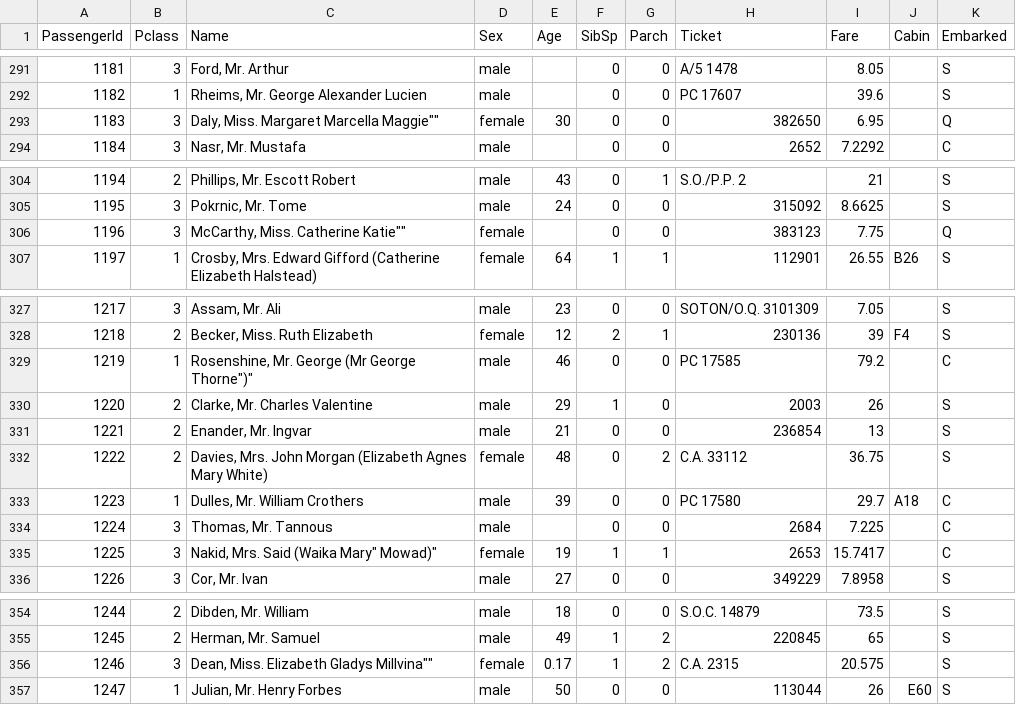
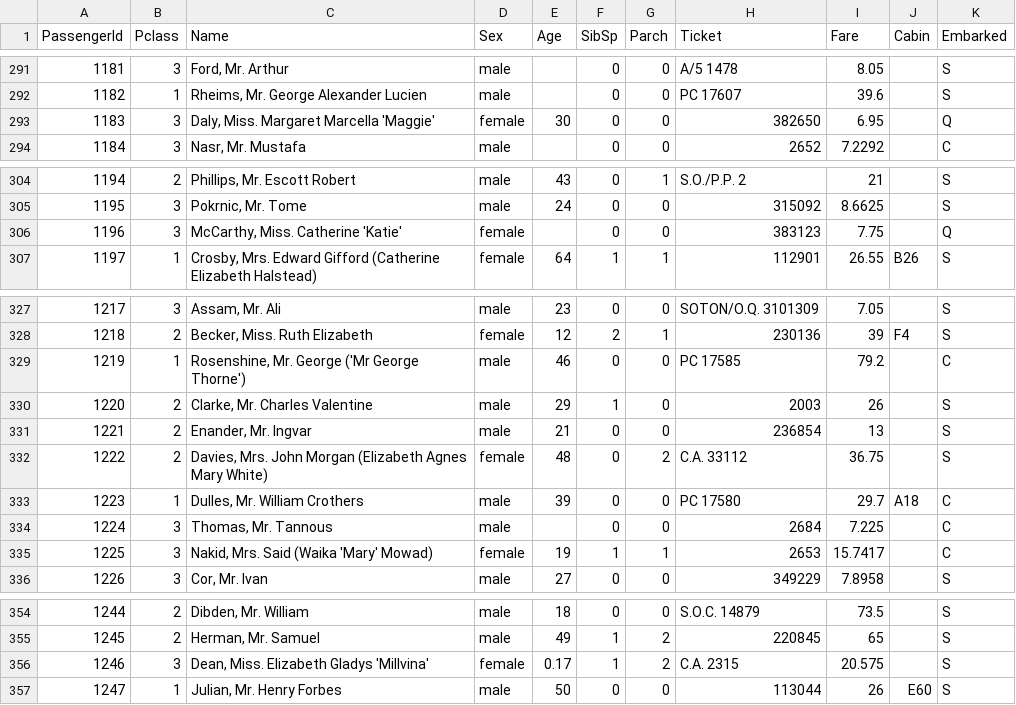
Before and after one commit to jamescorbin/kaggle, a CSV file: titanic_tutorial_2020_10/data/test.csv, drawn as a sheet; only a part is shown, gaps mark what is left out; the diff covers the shown part only.

```diff
--- a/titanic_tutorial_2020_10/data/test.csv
+++ b/titanic_tutorial_2020_10/data/test.csv
@@ -292,3 +292,3 @@ PassengerId,Pclass,Name,Sex,Age,SibSp,Parch,Ticket,Fare,Cabin,Embarked
 1182,1,"Rheims, Mr. George Alexander Lucien",male,,0,0,PC 17607,39.6,,S
-1183,3,"Daly, Miss. Margaret Marcella Maggie""""",female,30,0,0,382650,6.95,,Q
+1183,3,"Daly, Miss. Margaret Marcella 'Maggie'",female,30,0,0,382650,6.95,,Q
 1184,3,"Nasr, Mr. Mustafa",male,,0,0,2652,7.2292,,C
@@ -305,3 +305,3 @@ PassengerId,Pclass,Name,Sex,Age,SibSp,Parch,Ticket,Fare,Cabin,Embarked
 1195,3,"Pokrnic, Mr. Tome",male,24,0,0,315092,8.6625,,S
-1196,3,"McCarthy, Miss. Catherine Katie""""",female,,0,0,383123,7.75,,Q
+1196,3,"McCarthy, Miss. Catherine 'Katie'",female,,0,0,383123,7.75,,Q
 1197,1,"Crosby, Mrs. Edward Gifford (Catherine Elizabeth Halstead)",female,64,1,1,112901,26.55,B26,S
@@ -328,3 +328,3 @@ PassengerId,Pclass,Name,Sex,Age,SibSp,Parch,Ticket,Fare,Cabin,Embarked
 1218,2,"Becker, Miss. Ruth Elizabeth",female,12,2,1,230136,39,F4,S
-1219,1,"Rosenshine, Mr. George (Mr George Thorne"")""",male,46,0,0,PC 17585,79.2,,C
+1219,1,"Rosenshine, Mr. George ('Mr George Thorne')",male,46,0,0,PC 17585,79.2,,C
 1220,2,"Clarke, Mr. Charles Valentine",male,29,1,0,2003,26,,S
@@ -334,3 +334,3 @@ PassengerId,Pclass,Name,Sex,Age,SibSp,Parch,Ticket,Fare,Cabin,Embarked
 1224,3,"Thomas, Mr. Tannous",male,,0,0,2684,7.225,,C
-1225,3,"Nakid, Mrs. Said (Waika Mary"" Mowad)""",female,19,1,1,2653,15.7417,,C
+1225,3,"Nakid, Mrs. Said (Waika 'Mary' Mowad)",female,19,1,1,2653,15.7417,,C
 1226,3,"Cor, Mr. Ivan",male,27,0,0,349229,7.8958,,S
@@ -355,3 +355,3 @@ PassengerId,Pclass,Name,Sex,Age,SibSp,Parch,Ticket,Fare,Cabin,Embarked
 1245,2,"Herman, Mr. Samuel",male,49,1,2,220845,65,,S
-1246,3,"Dean, Miss. Elizabeth Gladys Millvina""""",female,0.17,1,2,C.A. 2315,20.575,,S
+1246,3,"Dean, Miss. Elizabeth Gladys 'Millvina'",female,0.17,1,2,C.A. 2315,20.575,,S
 1247,1,"Julian, Mr. Henry Forbes",male,50,0,0,113044,26,E60,S
```
Also changed, not shown: 17 edited cells elsewhere in this file, 11 other files.
